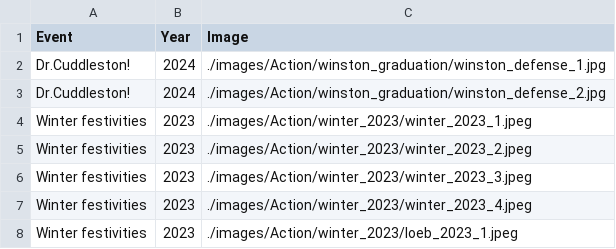
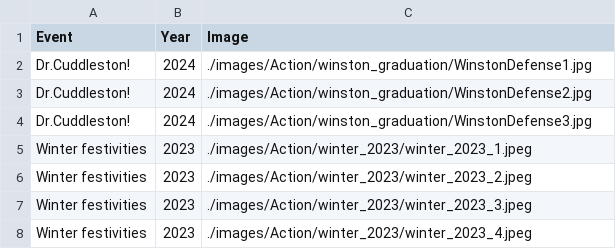
Before and after one commit to RajLabMSSM/RajLab_website, a CSV file: documents/Lab_Activities.csv, drawn as a sheet; only a part is shown; the shorter side is filled out with more unchanged rows.

```diff
--- a/documents/Lab_Activities.csv
+++ b/documents/Lab_Activities.csv
@@ -1,4 +1,5 @@
 Event,Year,Image
-Dr.Cuddleston!,2024,./images/Action/winston_graduation/winston_defense_1.jpg
-Dr.Cuddleston!,2024,./images/Action/winston_graduation/winston_defense_2.jpg
+Dr.Cuddleston!,2024,./images/Action/winston_graduation/WinstonDefense1.jpg
+Dr.Cuddleston!,2024,./images/Action/winston_graduation/WinstonDefense2.jpg
+Dr.Cuddleston!,2024,./images/Action/winston_graduation/WinstonDefense3.jpg
 Winter festivities,2023,./images/Action/winter_2023/winter_2023_1.jpeg
```
Also changed, not shown: documents/Team.csv, 11 other files.
